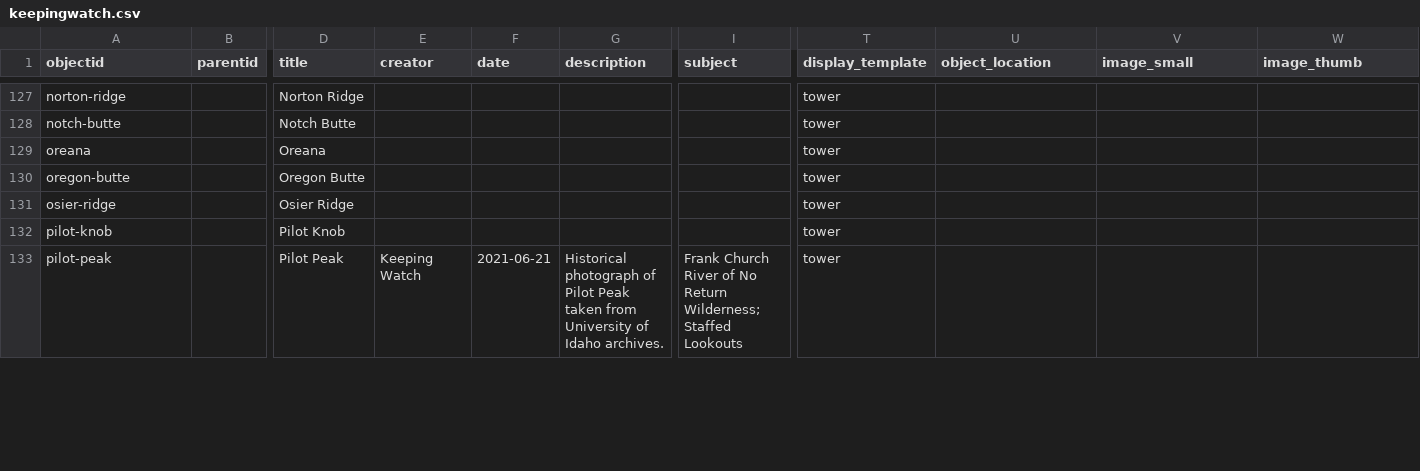
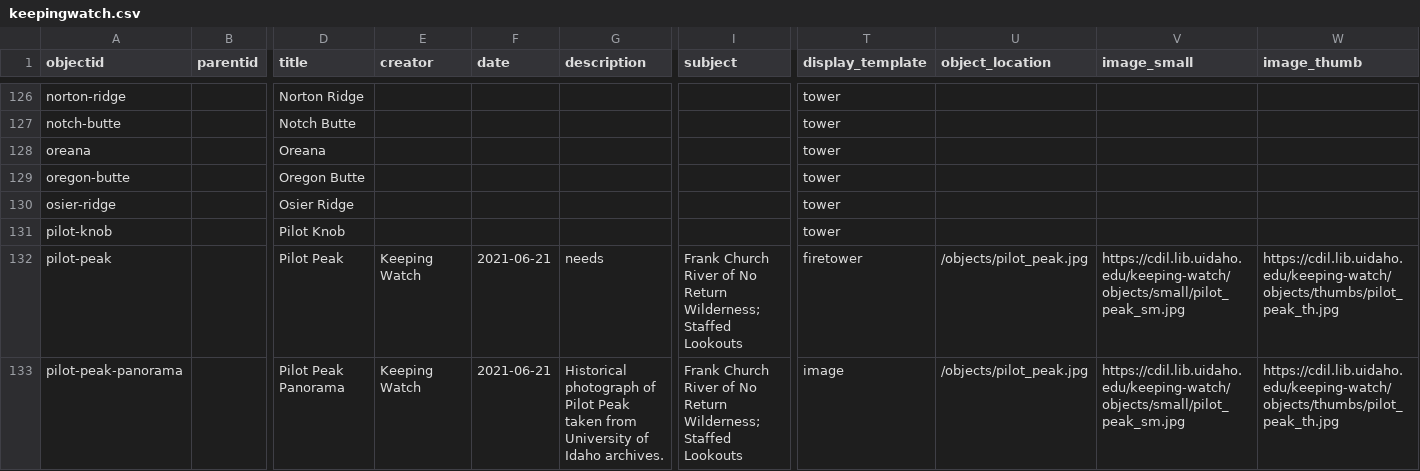
Before and after one commit to thecdil/keepingwatch, a CSV file: _data/keepingwatch.csv, drawn as a sheet; only a part is shown, gaps mark what is left out; addresses are those after the commit; rows hold the shown columns only; the diff covers the shown part only; the diff names each change by its address in the sheet, - before the commit and + after, or states it on an @@ line.

Commit message:
update metadata add image for circle of life

```diff
--- a/_data/keepingwatch.csv
+++ b/_data/keepingwatch.csv
-G132 (description): Historical photograph of Pilot Peak taken from University of Idaho archives.
+G132 (description): needs
-T132 (display_template): tower
+T132 (display_template): firetower
-U132 (object_location): (empty)
+U132 (object_location): /objects/pilot_peak.jpg
-V132 (image_small): (empty)
+V132 (image_small): https://cdil.lib.uidaho.edu/keeping-watch/objects/small/pilot_peak_sm.jpg
-W132 (image_thumb): (empty)
+W132 (image_thumb): https://cdil.lib.uidaho.edu/keeping-watch/objects/thumbs/pilot_peak_th.jpg
+row 133: pilot-peak-panorama |  | Pilot Peak Panorama | Keeping Watch | 2021-06-21 | Historical photograph of Pilot Peak taken from University of Idaho archives. | Frank Church River of No Return Wilderness; Staffed Lookouts | image | /objects/pilot_peak.jpg | https://cdil.lib.uidaho.edu/keeping-watch/objects/small/pilot_peak_sm.jpg | https://cdil.lib.uidaho.edu/keeping-watch/objects/thumbs/pilot_peak_th.jpg
```
Also changed, not shown: 1 added row, 1 removed row and 16 edited cells elsewhere in this file, 2 other files.
